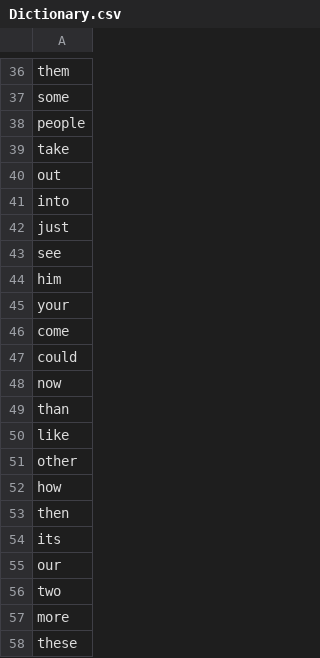
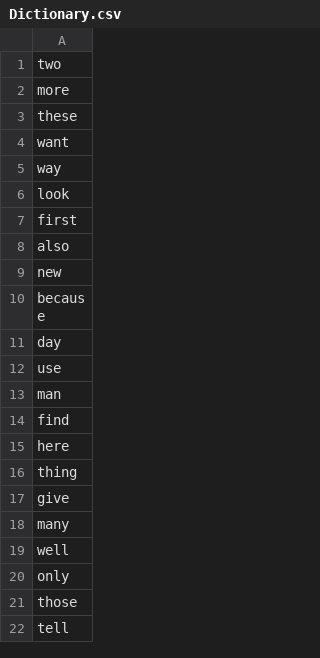
Before and after one commit to braeden/Ruby-Hangman, a CSV file: Dictionary.csv, drawn as a sheet; only a part is shown, gaps mark what is left out; the shorter side is filled out with more unchanged rows; the diff covers the shown part only; the diff names each change by its address in the sheet, - before the commit and + after, or states it on an @@ line.

Commit message:
Dele

```diff
--- a/Dictionary.csv
+++ b/Dictionary.csv
-row 36: them
-row 37: some
-row 38: people
-row 39: take
-row 40: out
-row 41: into
-row 42: just
-row 43: see
-row 44: him
-row 45: your
-row 46: come
-row 47: could
-row 48: now
-row 49: than
-row 50: like
-row 51: other
-row 52: how
-row 53: then
-row 54: its
-row 55: our
```
Also changed, not shown: 35 removed rows elsewhere in this file.
